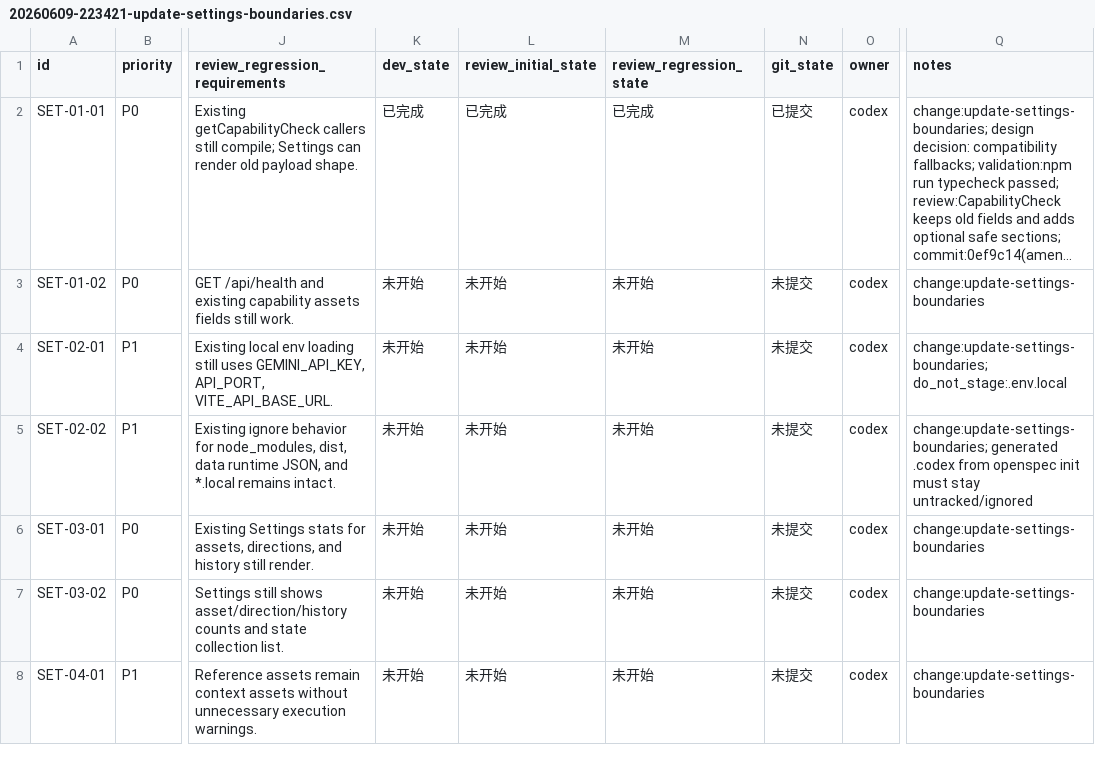
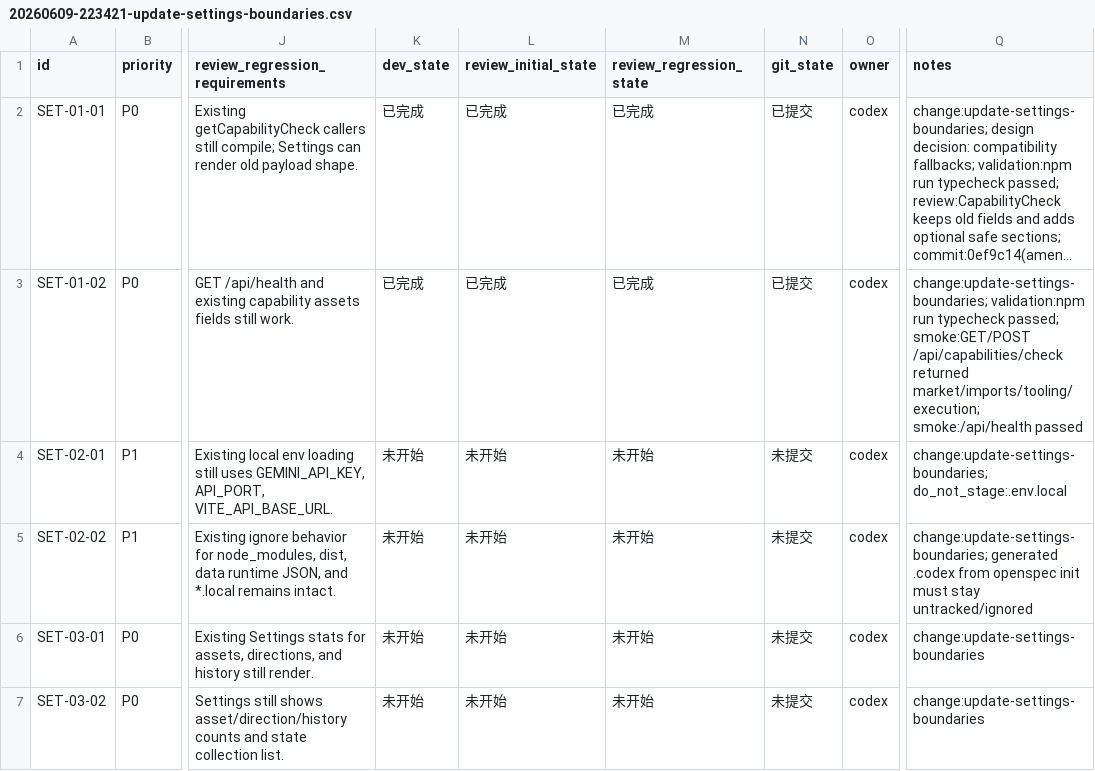
Before and after one commit to hhhx-lab/prompts-manager, a CSV file: issues/20260609-223421-update-settings-boundaries.csv, drawn as a sheet; only a part is shown, gaps mark what is left out; the shorter side is filled out with more unchanged rows; long unchanged cells end in …; the diff names each change by its address in the sheet, - before the commit and + after, or states it on an @@ line.

```diff
--- a/issues/20260609-223421-update-settings-boundaries.csv
+++ b/issues/20260609-223421-update-settings-boundaries.csv
-K3 (dev_state): 未开始
+K3 (dev_state): 已完成
-L3 (review_initial_state): 未开始
+L3 (review_initial_state): 已完成
-M3 (review_regression_state): 未开始
+M3 (review_regression_state): 已完成
-N3 (git_state): 未提交
+N3 (git_state): 已提交
-Q3 (notes): change:update-settings-boundaries
+Q3 (notes): change:update-settings-boundaries; validation:npm run typecheck passed; smoke:GET/POST /api/capabilities/check returned market/imports/tooling/execution; smoke:/api/health passed
```
Also changed, not shown: 1 other file.
